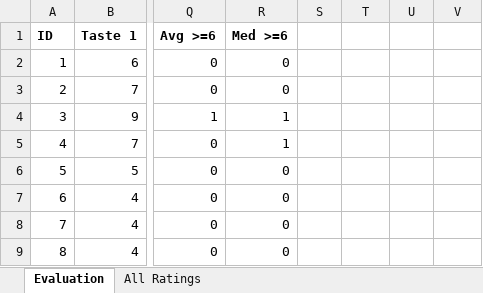
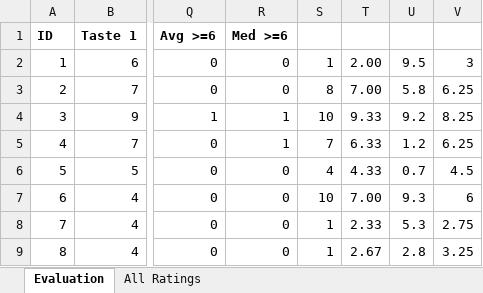
Before and after one commit to ReneRa/Inferential-Statistics, an Excel workbook: Evaluation.xlsx, sheet Evaluation, drawn as a sheet; only a part is shown, gaps mark what is left out; values as stored, in another font and other column widths than the file's, no borders; charts and pictures not drawn; the diff covers the shown part only; the diff names each change by its address in the sheet, - before the commit and + after, or states it on an @@ line.

```diff
--- a/Evaluation.xlsx (sheet Evaluation)
+++ b/Evaluation.xlsx (sheet Evaluation)
-S2: (empty)
+S2: 1
-T2: (empty)
+T2: 2.00
-U2: (empty)
+U2: 9.5
-V2: (empty)
+V2: 3
-S3: (empty)
+S3: 8
-T3: (empty)
+T3: 7.00
-U3: (empty)
+U3: 5.8
-V3: (empty)
+V3: 6.25
-S4: (empty)
+S4: 10
-T4: (empty)
+T4: 9.33
-U4: (empty)
+U4: 9.2
-V4: (empty)
+V4: 8.25
-S5: (empty)
+S5: 7
-T5: (empty)
+T5: 6.33
-U5: (empty)
+U5: 1.2
-V5: (empty)
+V5: 6.25
-S6: (empty)
+S6: 4
-T6: (empty)
+T6: 4.33
-U6: (empty)
+U6: 0.7
-V6: (empty)
+V6: 4.5
-S7: (empty)
+S7: 10
-T7: (empty)
+T7: 7.00
-U7: (empty)
+U7: 9.3
-V7: (empty)
+V7: 6
-S8:S9: (empty)
+S8:S9: 1
-T8: (empty)
+T8: 2.33
-U8: (empty)
+U8: 5.3
-V8: (empty)
+V8: 2.75
-T9: (empty)
+T9: 2.67
-U9: (empty)
+U9: 2.8
-V9: (empty)
+V9: 3.25
```
Also changed, not shown: 112 edited cells elsewhere in this sheet, charts or pictures, JuiceDataset.xlsx, 4 other files.
